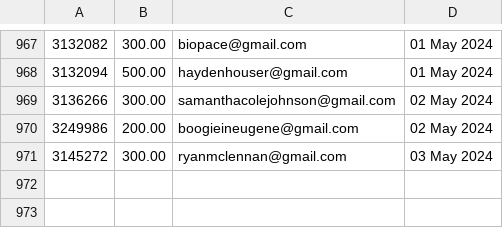
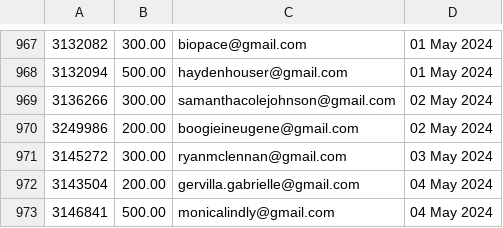
Before and after one commit to required777/TD-Testing-ffcsa_scripts, a CSV file: localline/data/order_data_PRODUCTION_success.csv, drawn as a sheet; only a part is shown, gaps mark what is left out; the diff names each change by its address in the sheet, - before the commit and + after, or states it on an @@ line.

Commit message:
Update data files

```diff
--- a/localline/data/order_data_PRODUCTION_success.csv
+++ b/localline/data/order_data_PRODUCTION_success.csv
+row 972: 3143504 | 200.00 | gervilla.gabrielle@gmail.com | 04 May 2024
+row 973: 3146841 | 500.00 | monicalindly@gmail.com | 04 May 2024
```
Also changed, not shown: localline/data/order_data_PRODUCTION_fail.csv.
